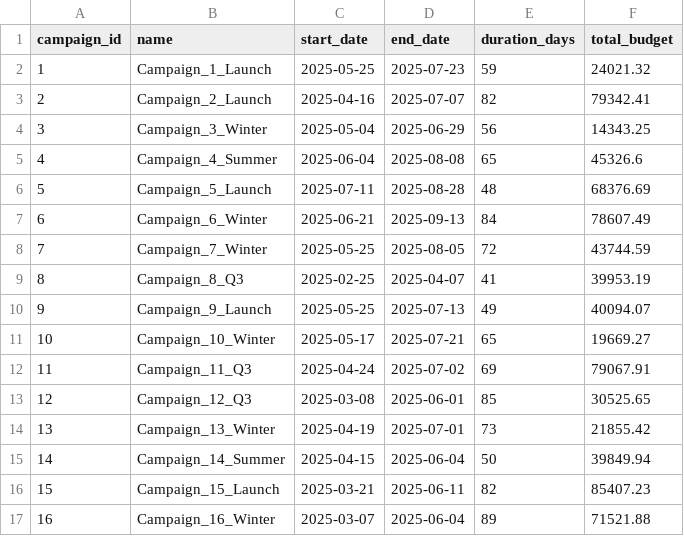
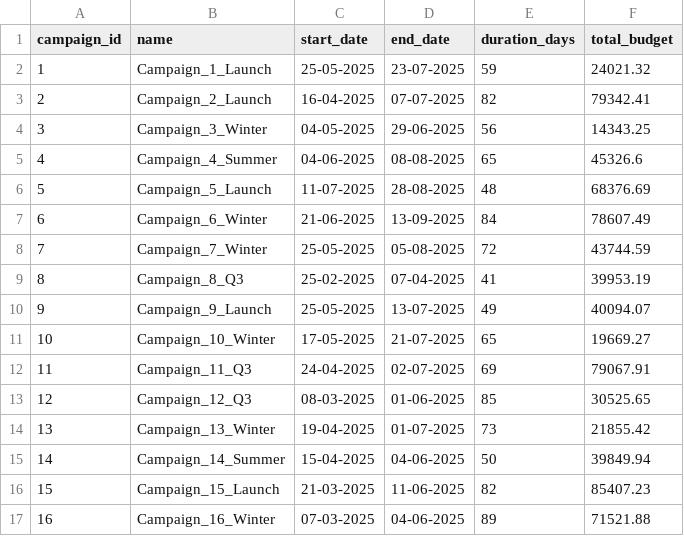
Before and after one commit to reginasu/BloomInsight, a CSV file: campaigns.csv, drawn as a sheet; only a part is shown; the diff covers the shown part only.

```diff
--- a/campaigns.csv
+++ b/campaigns.csv
@@ -1,17 +1,17 @@
 campaign_id,name,start_date,end_date,duration_days,total_budget
-1,Campaign_1_Launch,2025-05-25,2025-07-23,59,24021.32
-2,Campaign_2_Launch,2025-04-16,2025-07-07,82,79342.41
-3,Campaign_3_Winter,2025-05-04,2025-06-29,56,14343.25
-4,Campaign_4_Summer,2025-06-04,2025-08-08,65,45326.6
-5,Campaign_5_Launch,2025-07-11,2025-08-28,48,68376.69
-6,Campaign_6_Winter,2025-06-21,2025-09-13,84,78607.49
-7,Campaign_7_Winter,2025-05-25,2025-08-05,72,43744.59
-8,Campaign_8_Q3,2025-02-25,2025-04-07,41,39953.19
-9,Campaign_9_Launch,2025-05-25,2025-07-13,49,40094.07
-10,Campaign_10_Winter,2025-05-17,2025-07-21,65,19669.27
-11,Campaign_11_Q3,2025-04-24,2025-07-02,69,79067.91
-12,Campaign_12_Q3,2025-03-08,2025-06-01,85,30525.65
-13,Campaign_13_Winter,2025-04-19,2025-07-01,73,21855.42
-14,Campaign_14_Summer,2025-04-15,2025-06-04,50,39849.94
-15,Campaign_15_Launch,2025-03-21,2025-06-11,82,85407.23
-16,Campaign_16_Winter,2025-03-07,2025-06-04,89,71521.88
+1,Campaign_1_Launch,25-05-2025,23-07-2025,59,24021.32
+2,Campaign_2_Launch,16-04-2025,07-07-2025,82,79342.41
+3,Campaign_3_Winter,04-05-2025,29-06-2025,56,14343.25
+4,Campaign_4_Summer,04-06-2025,08-08-2025,65,45326.6
+5,Campaign_5_Launch,11-07-2025,28-08-2025,48,68376.69
+6,Campaign_6_Winter,21-06-2025,13-09-2025,84,78607.49
+7,Campaign_7_Winter,25-05-2025,05-08-2025,72,43744.59
+8,Campaign_8_Q3,25-02-2025,07-04-2025,41,39953.19
+9,Campaign_9_Launch,25-05-2025,13-07-2025,49,40094.07
+10,Campaign_10_Winter,17-05-2025,21-07-2025,65,19669.27
+11,Campaign_11_Q3,24-04-2025,02-07-2025,69,79067.91
+12,Campaign_12_Q3,08-03-2025,01-06-2025,85,30525.65
+13,Campaign_13_Winter,19-04-2025,01-07-2025,73,21855.42
+14,Campaign_14_Summer,15-04-2025,04-06-2025,50,39849.94
+15,Campaign_15_Launch,21-03-2025,11-06-2025,82,85407.23
+16,Campaign_16_Winter,07-03-2025,04-06-2025,89,71521.88
```
Also changed, not shown: 68 edited cells elsewhere in this file, 1 other file.
